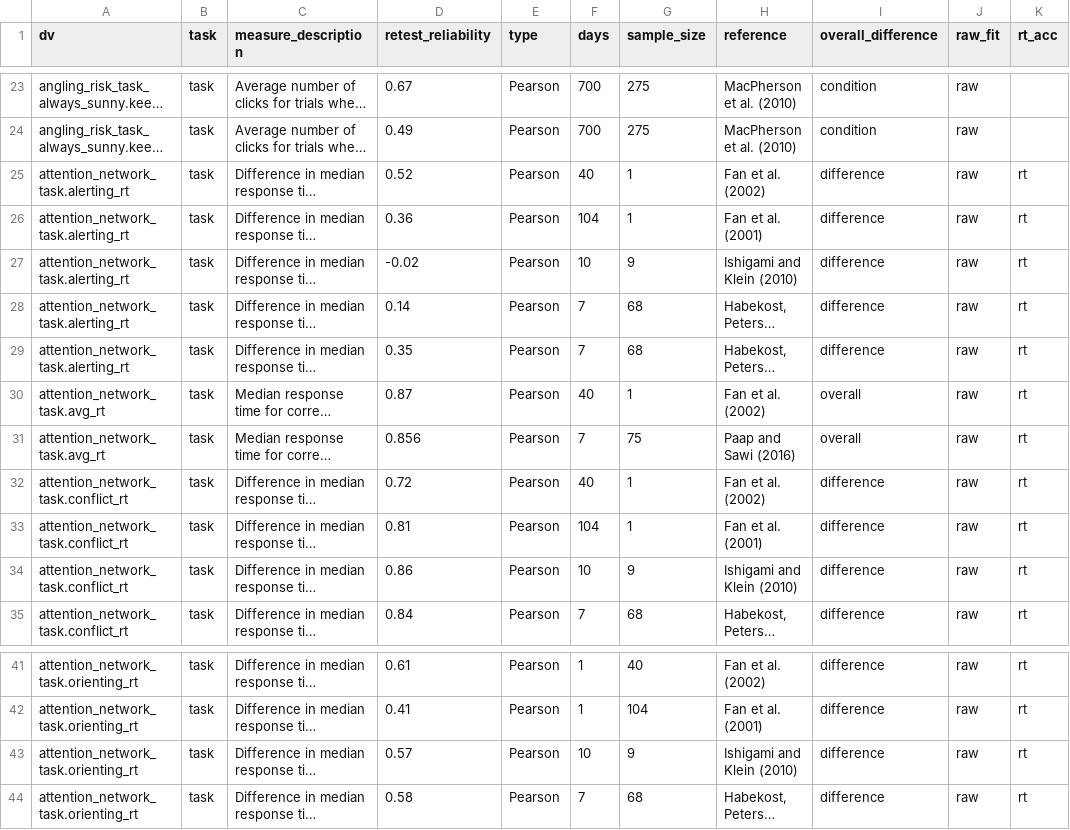
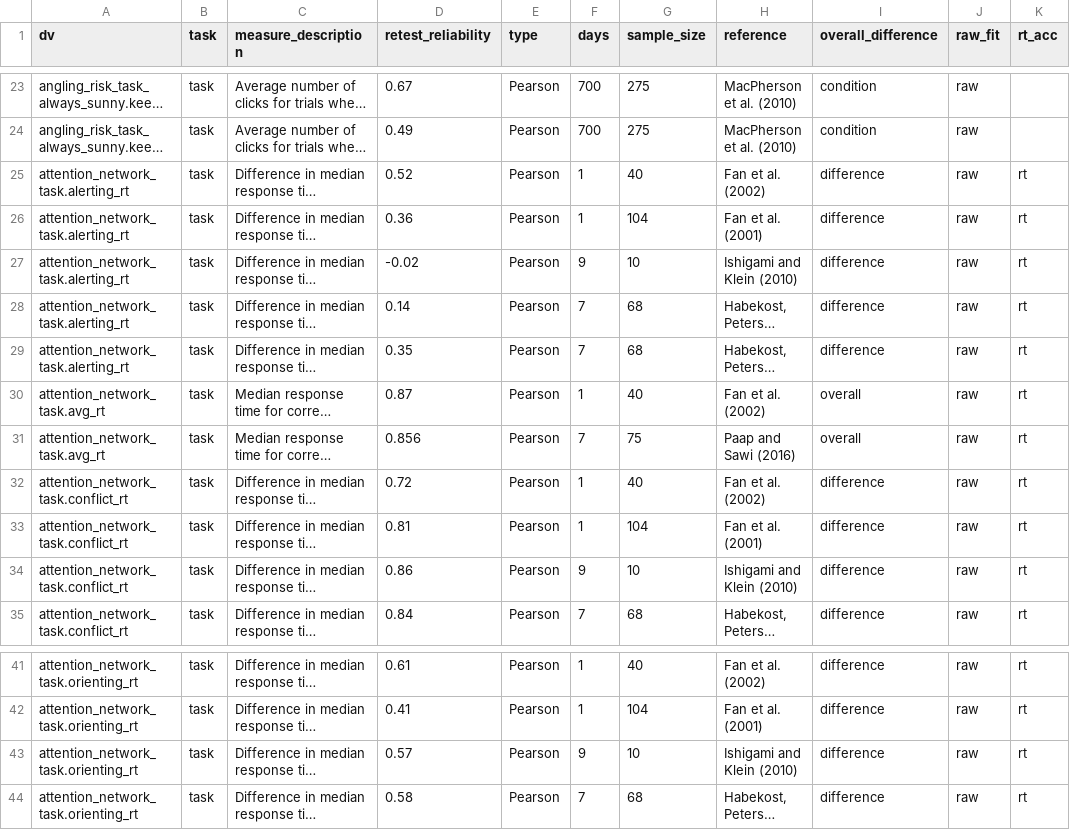
Before and after one commit to zenkavi/SRO_Retest_Analyses, a CSV file: input/lit_review_figure.csv, drawn as a sheet; only a part is shown, gaps mark what is left out; long unchanged cells end in …; the diff names each change by its address in the sheet, - before the commit and + after, or states it on an @@ line.

```diff
--- a/input/lit_review_figure.csv
+++ b/input/lit_review_figure.csv
-F25 (days): 40
+F25 (days): 1
-G25 (sample_size): 1
+G25 (sample_size): 40
-F26 (days): 104
+F26 (days): 1
-G26 (sample_size): 1
+G26 (sample_size): 104
-F27 (days): 10
+F27 (days): 9
-G27 (sample_size): 9
+G27 (sample_size): 10
-F30 (days): 40
+F30 (days): 1
-G30 (sample_size): 1
+G30 (sample_size): 40
-F32 (days): 40
+F32 (days): 1
-G32 (sample_size): 1
+G32 (sample_size): 40
-F33 (days): 104
+F33 (days): 1
-G33 (sample_size): 1
+G33 (sample_size): 104
-F34 (days): 10
+F34 (days): 9
-G34 (sample_size): 9
+G34 (sample_size): 10
-F43 (days): 10
+F43 (days): 9
-G43 (sample_size): 9
+G43 (sample_size): 10
```
Also changed, not shown: 6 other files.
